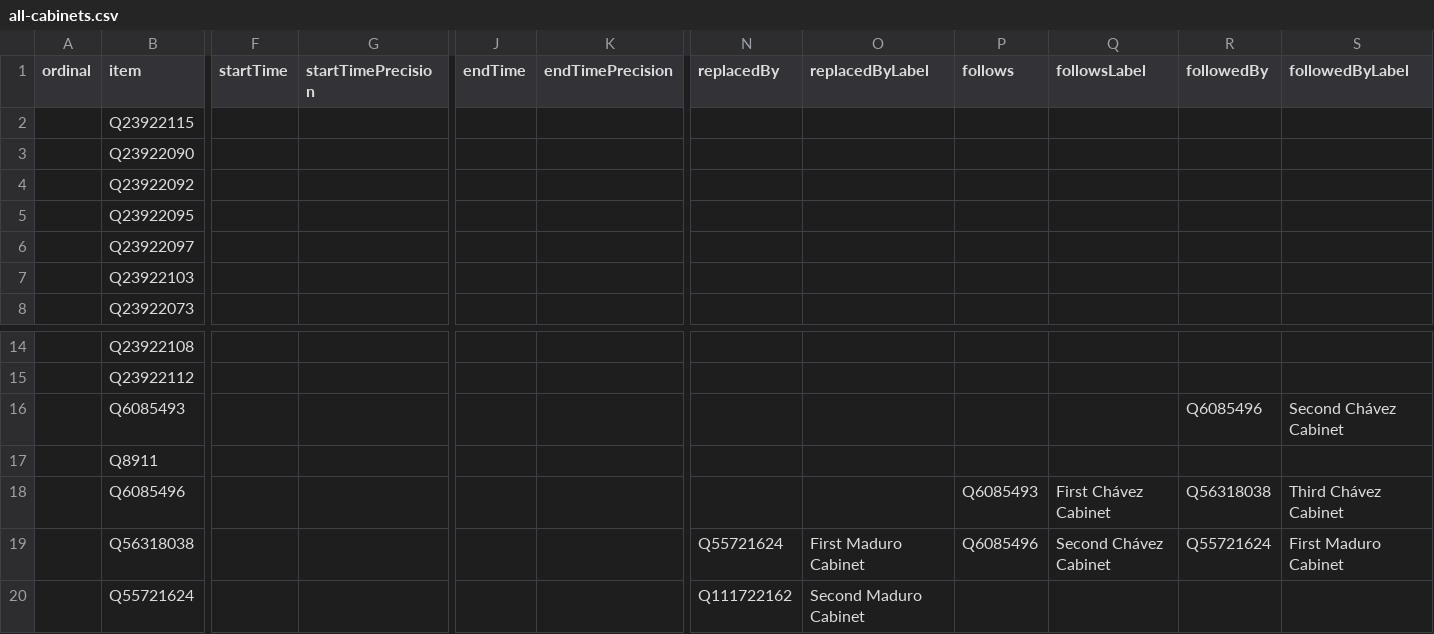
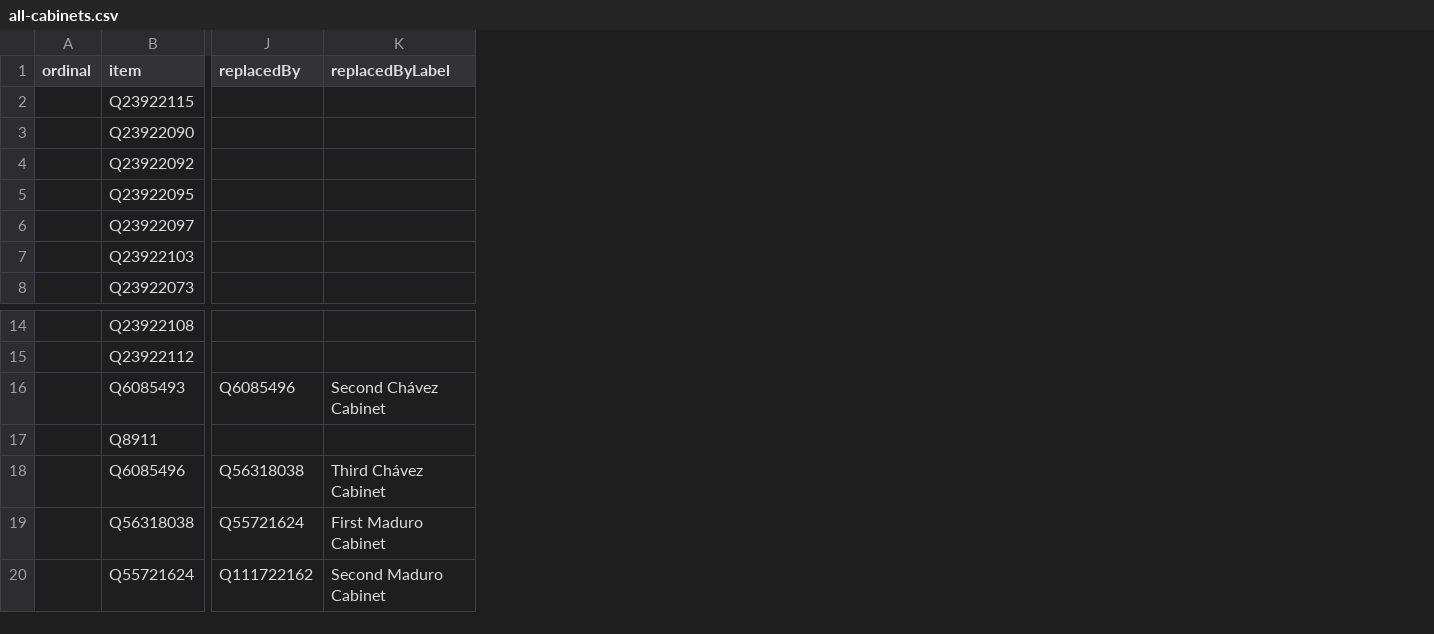
Before and after one commit to every-politician-scrapers/venezuela, a CSV file: wikidata/results/all-cabinets.csv, drawn as a sheet; only a part is shown, gaps mark what is left out; removed rows and columns are numbered as before the commit, all else as after; the diff covers the shown part only; the diff names each change by its address in the sheet, - before the commit and + after, or states it on an @@ line.

Commit message:
streamline all-cabinets SPARQL

```diff
--- a/wikidata/results/all-cabinets.csv
+++ b/wikidata/results/all-cabinets.csv
-column F (startTime), empty
-column G (startTimePrecision), empty
-column J (endTime), empty
-column K (endTimePrecision), empty
-column P (follows), rows 18-19: Q6085493 | Q6085496
-column Q (followsLabel), rows 18-19: First Chávez Cabinet | Second Chávez Cabinet
-column R (followedBy), rows 16-19: Q6085496 |  | Q56318038 | Q55721624
-column S (followedByLabel), rows 16-19: Second Chávez Cabinet |  | Third Chávez Cabinet | First Maduro Cabinet
-J16 (replacedBy): (empty)
+J16 (replacedBy): Q6085496
-K16 (replacedByLabel): (empty)
+K16 (replacedByLabel): Second Chávez Cabinet
-J18 (replacedBy): (empty)
+J18 (replacedBy): Q56318038
-K18 (replacedByLabel): (empty)
+K18 (replacedByLabel): Third Chávez Cabinet
```
Also changed, not shown: 4 edited cells elsewhere in this file, 1 other file.
